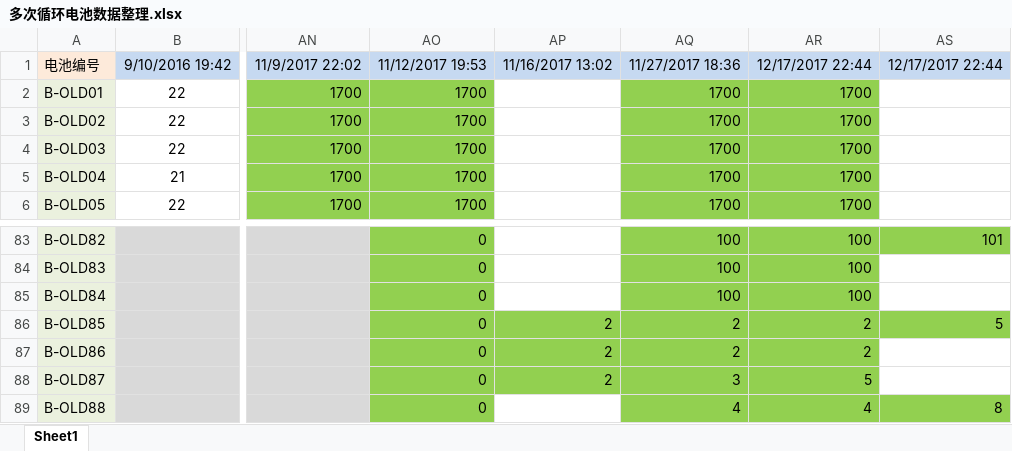
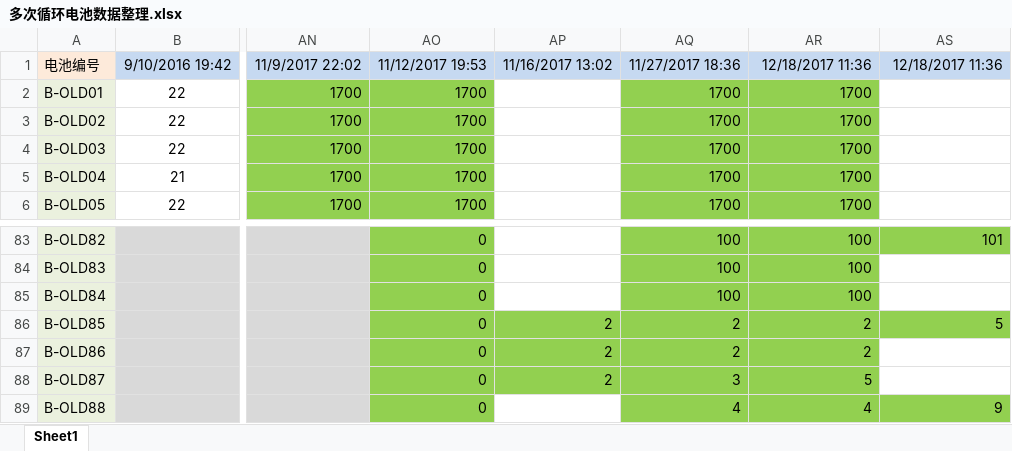
Before and after one commit to DHU-A501/Li-ion-Battery-Data, an Excel workbook: 多次循环电池数据整理.xlsx, sheet Sheet1, drawn as a sheet; only a part is shown, gaps mark what is left out; values as stored, in another font and other column widths than the file's, no borders; the diff names each change by its address in the sheet, - before the commit and + after, or states it on an @@ line.

```diff
--- a/多次循环电池数据整理.xlsx (sheet Sheet1)
+++ b/多次循环电池数据整理.xlsx (sheet Sheet1)
-AR1: 12/17/2017 22:44
+AR1: 12/18/2017 11:36
-AS1: 12/17/2017 22:44
+AS1: 12/18/2017 11:36
-AS89: 8
+AS89: 9
```
Also changed, not shown: 1 other file.
